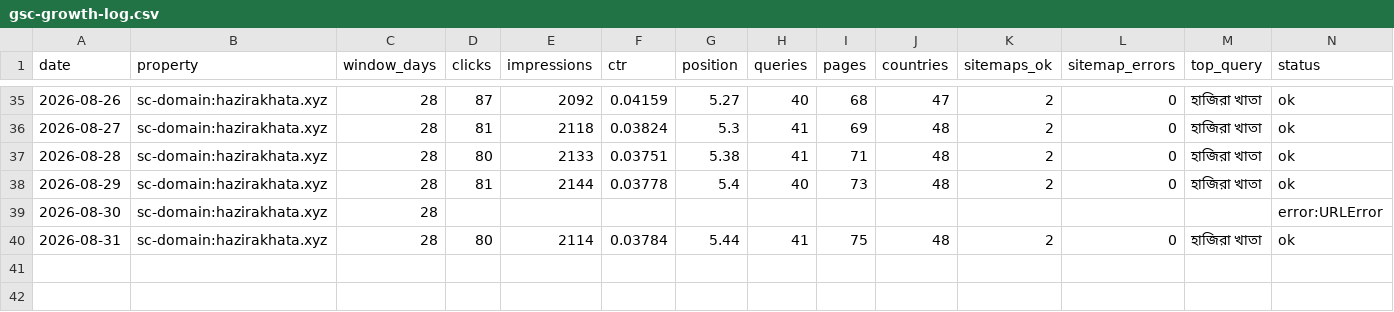
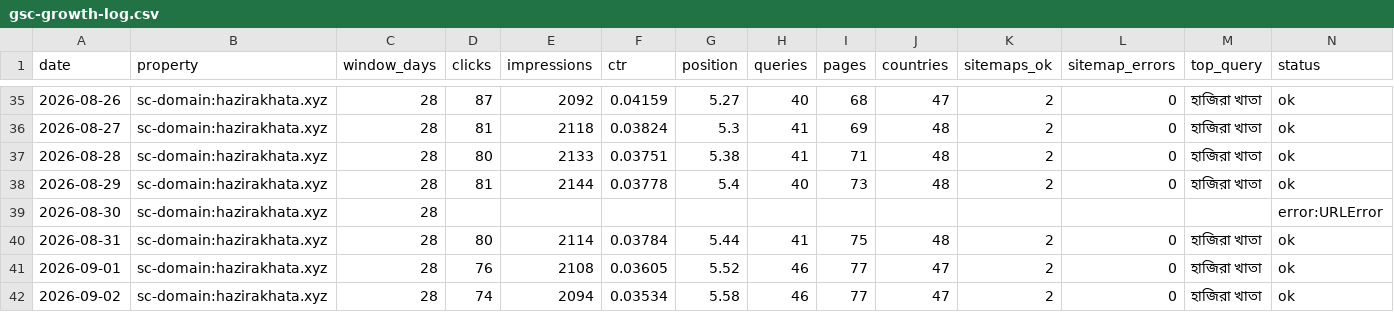
Before and after one commit to Teamz-Lab-LTD/teamz-company-automation, a CSV file: data/hazirakhata/gsc-growth-log.csv, drawn as a sheet; only a part is shown, gaps mark what is left out.

```diff
--- a/data/hazirakhata/gsc-growth-log.csv
+++ b/data/hazirakhata/gsc-growth-log.csv
@@ -40 +40,3 @@ date,property,window_days,clicks,impressions,ctr,position,queries,pages,countrie
 2026-08-31,sc-domain:hazirakhata.xyz,28,80,2114,0.03784,5.44,41,75,48,2,0,হাজিরা খাতা,ok
+2026-09-01,sc-domain:hazirakhata.xyz,28,76,2108,0.03605,5.52,46,77,47,2,0,হাজিরা খাতা,ok
+2026-09-02,sc-domain:hazirakhata.xyz,28,74,2094,0.03534,5.58,46,77,47,2,0,হাজিরা খাতা,ok
```
Also changed, not shown: 20 other files.
